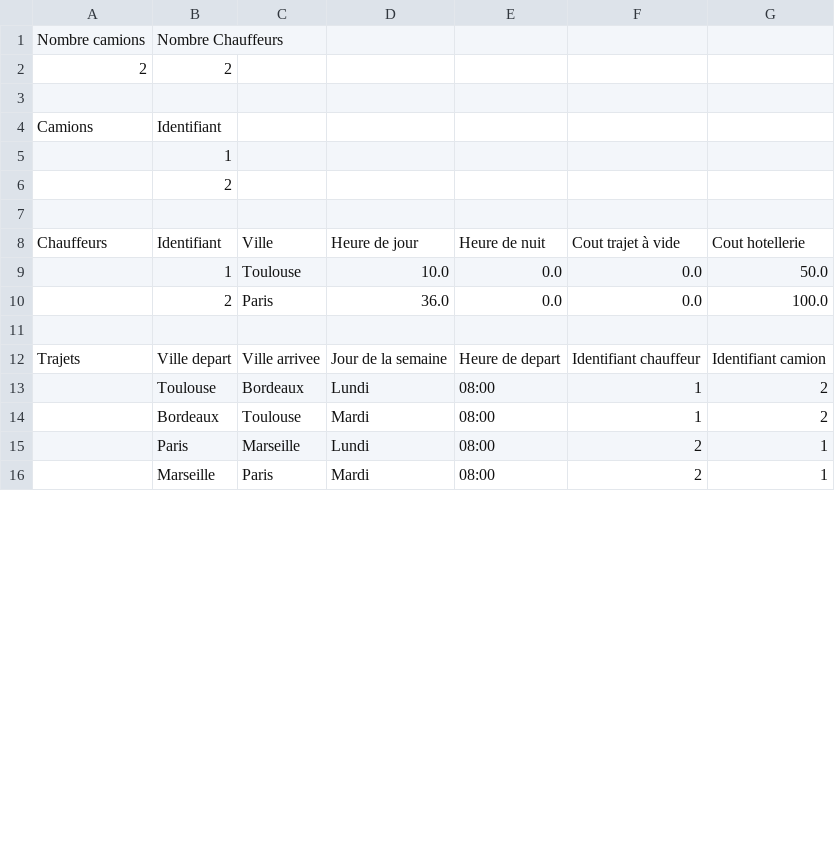
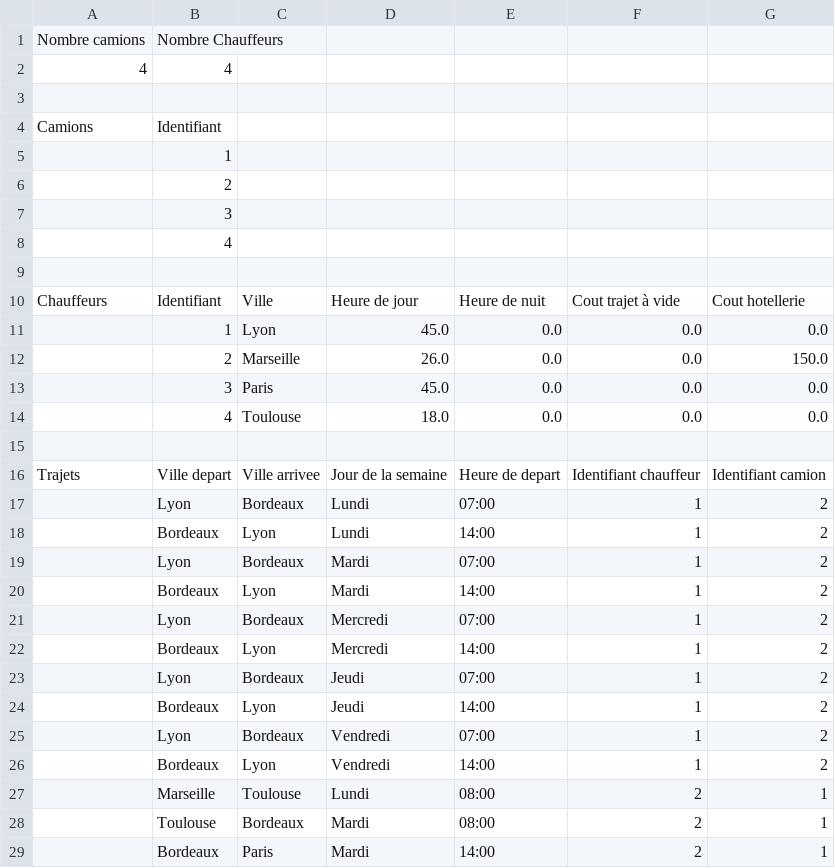
Before and after one commit to yvss34/OptCamions, a CSV file: Solution.csv, drawn as a sheet; only a part is shown; the diff covers the shown part only.

```diff
--- a/Solution.csv
+++ b/Solution.csv
@@ -1,3 +1,3 @@
 Nombre camions;Nombre Chauffeurs
-2;2
+4;4
 
@@ -6,11 +6,24 @@ Camions;Identifiant
 ;2
+;3
+;4
 
 Chauffeurs;Identifiant;Ville;Heure de jour; Heure de nuit; Cout trajet à vide; Cout hotellerie
-;1;Toulouse;10.0;0.0;0.0;50.0
-;2;Paris;36.0;0.0;0.0;100.0
+;1;Lyon;45.0;0.0;0.0;0.0
+;2;Marseille;26.0;0.0;0.0;150.0
+;3;Paris;45.0;0.0;0.0;0.0
+;4;Toulouse;18.0;0.0;0.0;0.0
 
 Trajets;Ville depart;Ville arrivee;Jour de la semaine; Heure de depart; Identifiant chauffeur; Identifiant camion
-;Toulouse;Bordeaux;Lundi;08:00;1;2
-;Bordeaux;Toulouse;Mardi;08:00;1;2
-;Paris;Marseille;Lundi;08:00;2;1
-;Marseille;Paris;Mardi;08:00;2;1
+;Lyon;Bordeaux;Lundi;07:00;1;2
+;Bordeaux;Lyon;Lundi;14:00;1;2
+;Lyon;Bordeaux;Mardi;07:00;1;2
+;Bordeaux;Lyon;Mardi;14:00;1;2
+;Lyon;Bordeaux;Mercredi;07:00;1;2
+;Bordeaux;Lyon;Mercredi;14:00;1;2
+;Lyon;Bordeaux;Jeudi;07:00;1;2
+;Bordeaux;Lyon;Jeudi;14:00;1;2
+;Lyon;Bordeaux;Vendredi;07:00;1;2
+;Bordeaux;Lyon;Vendredi;14:00;1;2
+;Marseille;Toulouse;Lundi;08:00;2;1
+;Toulouse;Bordeaux;Mardi;08:00;2;1
+;Bordeaux;Paris;Mardi;14:00;2;1
```
Also changed, not shown: 15 added rows, 1 removed row and 1 edited cell elsewhere in this file, 1 other file.
